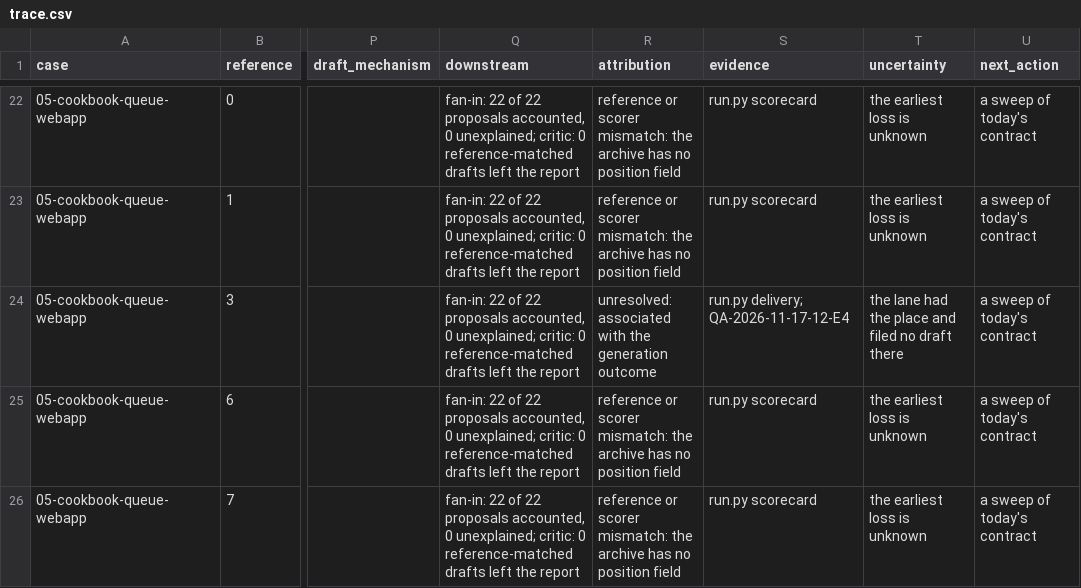
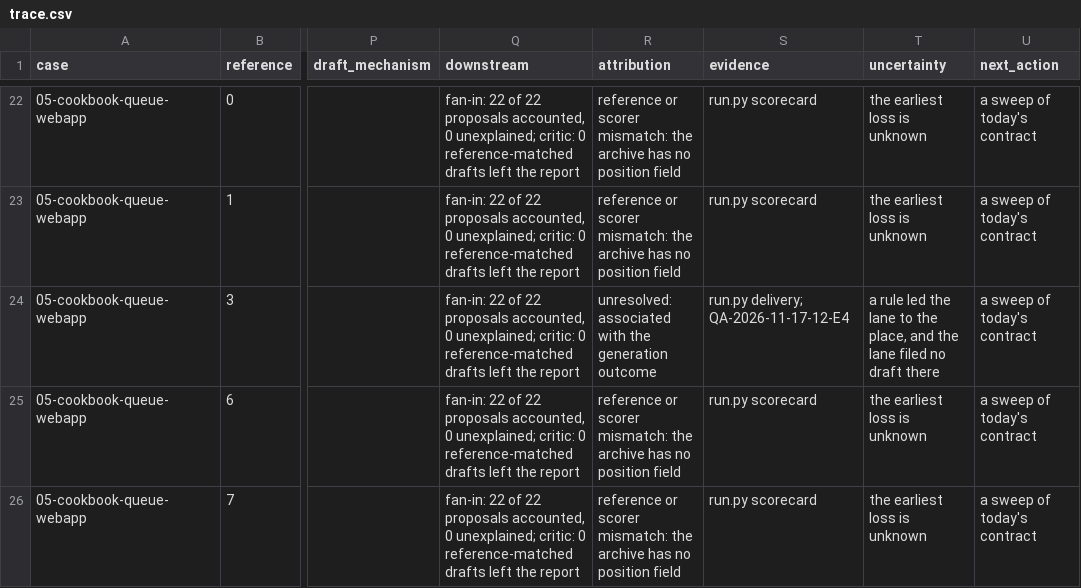
Before and after one commit to mstarks01/katra, a CSV file: evals/experiments/QA-2026-11-24-01/trace.csv, drawn as a sheet; only a part is shown, gaps mark what is left out; the diff covers the shown part only; the diff names each change by its address in the sheet, - before the commit and + after, or states it on an @@ line.

Commit message:
Answer the standards read of QA-2026-11-24-01
Say where the leads, lane artifacts and place facts differ on the 8
substitutions; name each stale row's changed files and what this audit
re-ran; widen the row's reads to the code and rulings it rests on; give
the maximum spend and the threshold for a mixed result; add the
template's coordinates, evidence kinds and comparability fields; cite
the #2204 comment for the 2026-11-24 ruling; make trace.py raise on a
cause it has no rule for; and write the run's name in the manifest.

```diff
--- a/evals/experiments/QA-2026-11-24-01/trace.csv
+++ b/evals/experiments/QA-2026-11-24-01/trace.csv
-T24 (uncertainty): the lane had the place and filed no…
+T24 (uncertainty): a rule led the lane to the place, and the lane filed no…
```
Also changed, not shown: 4 edited cells elsewhere in this file, 5 other files.
